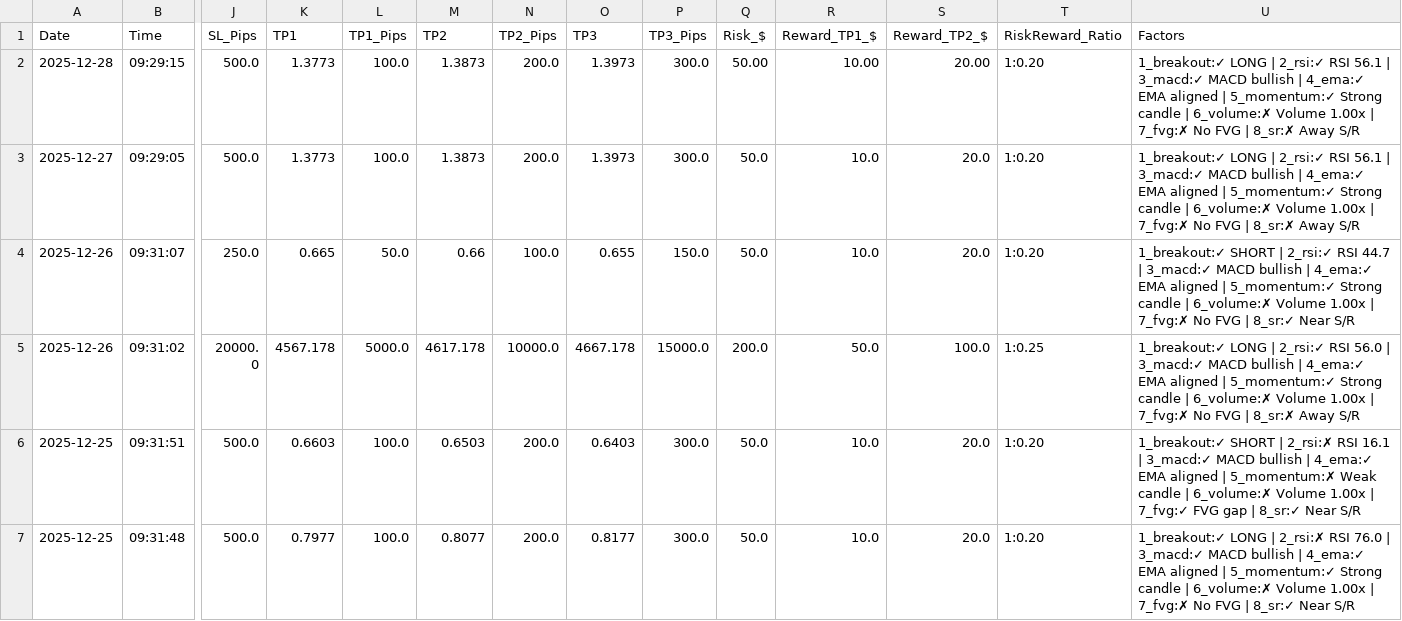
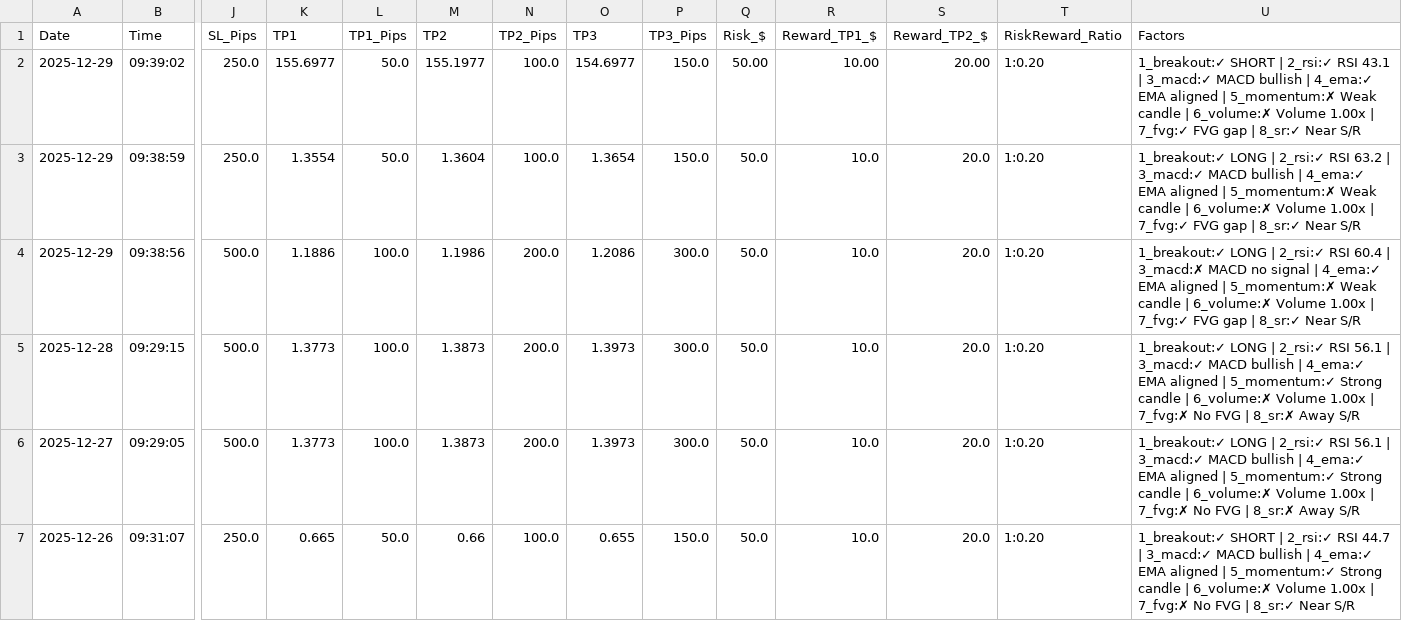
Before and after one commit to medohamed360312-hub/ORB-Trading-Strategy-Analyzer, a CSV file: trading_logs/orb_trading_log.csv, drawn as a sheet; only a part is shown, gaps mark what is left out; the shorter side is filled out with more unchanged rows; addresses are those after the commit; rows hold the shown columns only; the diff names each change by its address in the sheet, - before the commit and + after, or states it on an @@ line.

```diff
--- a/trading_logs/orb_trading_log.csv
+++ b/trading_logs/orb_trading_log.csv
+row 2: 2025-12-29 | 09:39:02 | 250.0 | 155.6977 | 50.0 | 155.1977 | 100.0 | 154.6977 | 150.0 | 50.00 | 10.00 | 20.00 | 1:0.20 | 1_breakout:✓ SHORT | 2_rsi:✓ RSI 43.1 | 3_macd:✓ MACD bullish | 4_ema:✓ EMA aligned | 5_momentum:✗ Weak candle | 6_volume:✗ Volume 1.00x | 7_fvg:✓ FVG gap | 8_sr:✓ Near S/R
+row 3: 2025-12-29 | 09:38:59 | 250.0 | 1.3554 | 50.0 | 1.3604 | 100.0 | 1.3654 | 150.0 | 50.0 | 10.0 | 20.0 | 1:0.20 | 1_breakout:✓ LONG | 2_rsi:✓ RSI 63.2 | 3_macd:✓ MACD bullish | 4_ema:✓ EMA aligned | 5_momentum:✗ Weak candle | 6_volume:✗ Volume 1.00x | 7_fvg:✓ FVG gap | 8_sr:✓ Near S/R
+row 4: 2025-12-29 | 09:38:56 | 500.0 | 1.1886 | 100.0 | 1.1986 | 200.0 | 1.2086 | 300.0 | 50.0 | 10.0 | 20.0 | 1:0.20 | 1_breakout:✓ LONG | 2_rsi:✓ RSI 60.4 | 3_macd:✗ MACD no signal | 4_ema:✓ EMA aligned | 5_momentum:✗ Weak candle | 6_volume:✗ Volume 1.00x | 7_fvg:✓ FVG gap | 8_sr:✓ Near S/R
-Q5 (Risk_$): 50.00
+Q5 (Risk_$): 50.0
-R5 (Reward_TP1_$): 10.00
+R5 (Reward_TP1_$): 10.0
-S5 (Reward_TP2_$): 20.00
+S5 (Reward_TP2_$): 20.0
```
